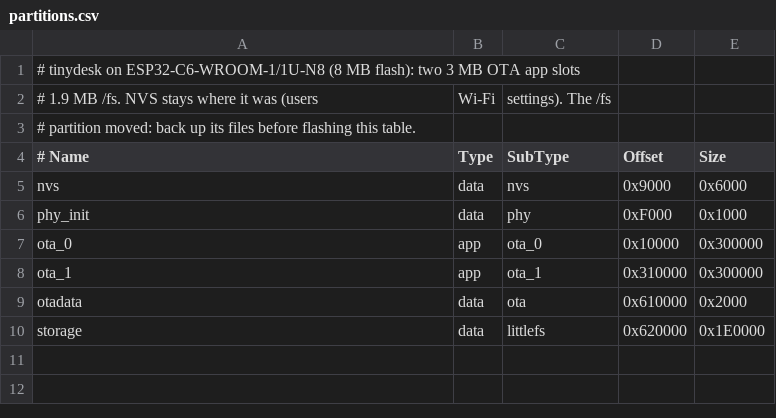
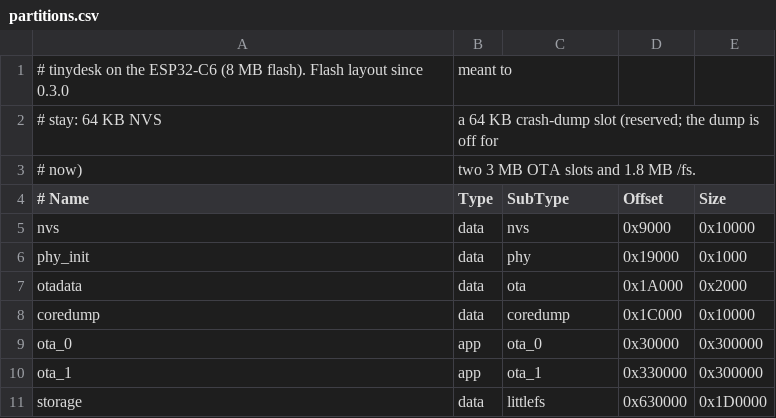
Before and after one commit to tinydesk-project/tinydesk, a CSV file: ports/esp32c6/partitions.csv, drawn as a sheet.

```diff
--- a/ports/esp32c6/partitions.csv
+++ b/ports/esp32c6/partitions.csv
@@ -1,10 +1,11 @@
-# tinydesk on ESP32-C6-WROOM-1/1U-N8 (8 MB flash): two 3 MB OTA app slots,
-# 1.9 MB /fs. NVS stays where it was (users, Wi-Fi, settings). The /fs
-# partition moved: back up its files before flashing this table.
+# tinydesk on the ESP32-C6 (8 MB flash). Flash layout since 0.3.0, meant to
+# stay: 64 KB NVS, a 64 KB crash-dump slot (reserved; the dump is off for
+# now), two 3 MB OTA slots and 1.8 MB /fs.
 # Name,     Type, SubType,  Offset,   Size,
-nvs,        data, nvs,      0x9000,   0x6000,
-phy_init,   data, phy,      0xF000,   0x1000,
-ota_0,      app,  ota_0,    0x10000,  0x300000,
-ota_1,      app,  ota_1,    0x310000, 0x300000,
-otadata,    data, ota,      0x610000, 0x2000,
-storage,    data, littlefs, 0x620000, 0x1E0000,
+nvs,        data, nvs,      0x9000,   0x10000,
+phy_init,   data, phy,      0x19000,  0x1000,
+otadata,    data, ota,      0x1A000,  0x2000,
+coredump,   data, coredump, 0x1C000,  0x10000,
+ota_0,      app,  ota_0,    0x30000,  0x300000,
+ota_1,      app,  ota_1,    0x330000, 0x300000,
+storage,    data, littlefs, 0x630000, 0x1D0000,
```
Also changed, not shown: ports/esp32/partitions.csv, ports/esp32s3/partitions.csv, 11 other files.
